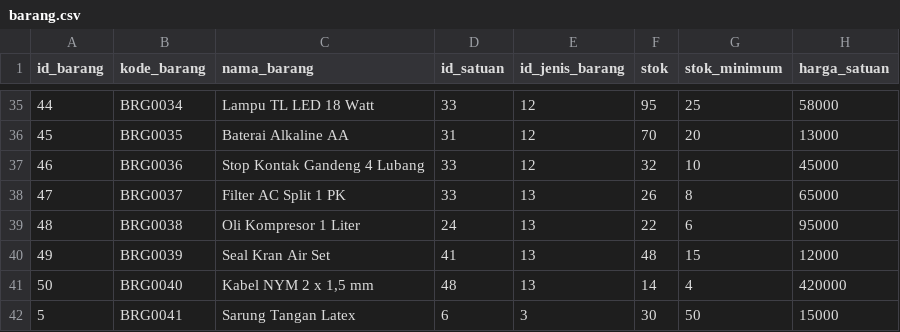
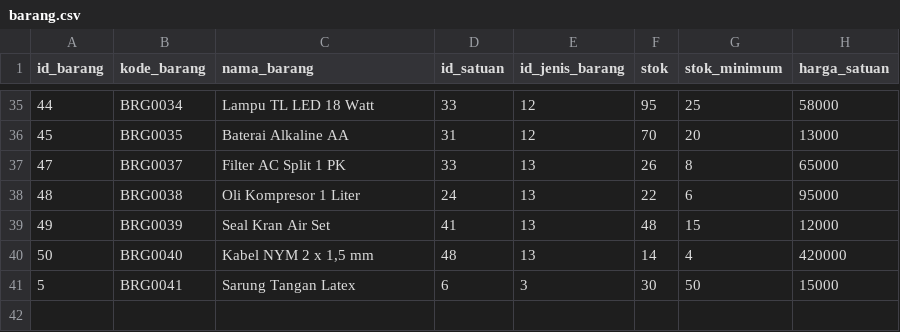
Before and after one commit to ikti-its/khanza, a CSV file: app/Features/InventoriNonMedis/Barang/barang.csv, drawn as a sheet; only a part is shown, gaps mark what is left out; the diff names each change by its address in the sheet, - before the commit and + after, or states it on an @@ line.

Commit message:
chore: remove stop kontak from barang seed data

```diff
--- a/app/Features/InventoriNonMedis/Barang/barang.csv
+++ b/app/Features/InventoriNonMedis/Barang/barang.csv
-row 37: 46 | BRG0036 | Stop Kontak Gandeng 4 Lubang | 33 | 12 | 32 | 10 | 45000
```
